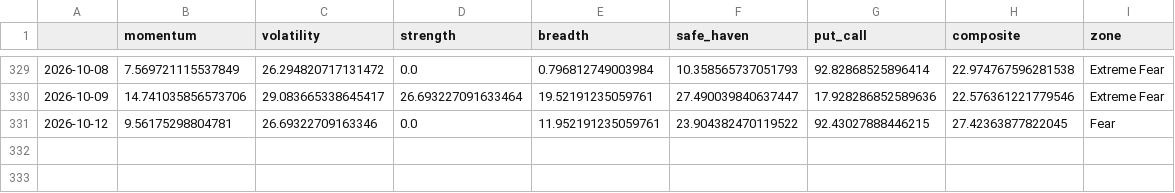
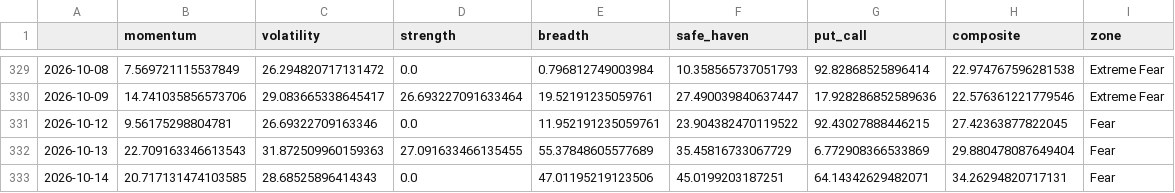
Before and after one commit to Sumanthputanemahesh/FEAR-AND-GREED-INDEX-INDIA, a CSV file: docs/data/india_fgi_core.csv, drawn as a sheet; only a part is shown, gaps mark what is left out; the diff names each change by its address in the sheet, - before the commit and + after, or states it on an @@ line.

```diff
--- a/docs/data/india_fgi_core.csv
+++ b/docs/data/india_fgi_core.csv
+row 332: 2026-10-13 | 22.709163346613543 | 31.872509960159363 | 27.091633466135455 | 55.37848605577689 | 35.45816733067729 | 6.772908366533869 | 29.880478087649404 | Fear
+row 333: 2026-10-14 | 20.717131474103585 | 28.68525896414343 | 0.0 | 47.01195219123506 | 45.0199203187251 | 64.14342629482071 | 34.26294820717131 | Fear
```
Also changed, not shown: docs/data/india_fgi_components_raw.csv, docs/data/india_fgi_extended.csv, 8 other files.
